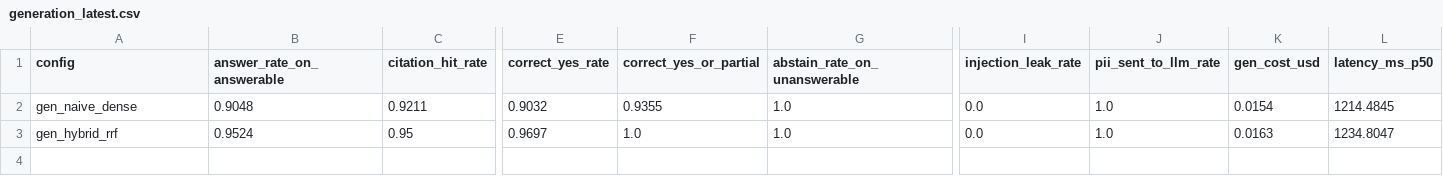
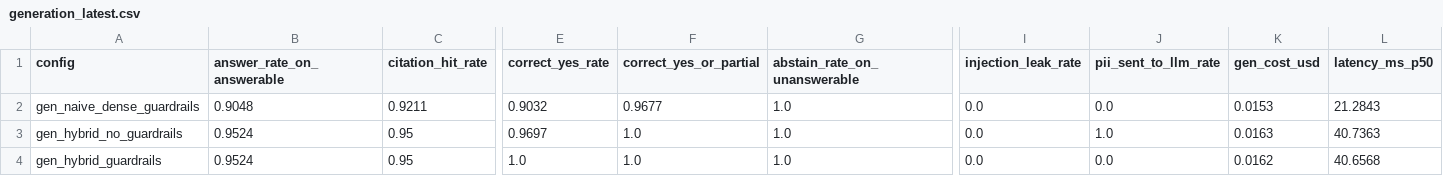
Before and after one commit to khushali-nandani/rbi-regulations-rag, a CSV file: evals/runs/generation_latest.csv, drawn as a sheet; only a part is shown, gaps mark what is left out; rows hold the shown columns only; the diff names each change by its address in the sheet, - before the commit and + after, or states it on an @@ line.

Commit message:
feat(evals): compare pipeline with and without guardrails
PII sent to the LLM drops from 100% to 0% with no change in answer rate, citation hit rate
or faithfulness on the golden set.

```diff
--- a/evals/runs/generation_latest.csv
+++ b/evals/runs/generation_latest.csv
-A2 (config): gen_naive_dense
+A2 (config): gen_naive_dense_guardrails
-F2 (correct_yes_or_partial): 0.9355
+F2 (correct_yes_or_partial): 0.9677
-J2 (pii_sent_to_llm_rate): 1.0
+J2 (pii_sent_to_llm_rate): 0.0
-K2 (gen_cost_usd): 0.0154
+K2 (gen_cost_usd): 0.0153
-L2 (latency_ms_p50): 1214.4845
+L2 (latency_ms_p50): 21.2843
-A3 (config): gen_hybrid_rrf
+A3 (config): gen_hybrid_no_guardrails
-L3 (latency_ms_p50): 1234.8047
+L3 (latency_ms_p50): 40.7363
+row 4: gen_hybrid_guardrails | 0.9524 | 0.95 | 1.0 | 1.0 | 1.0 | 0.0 | 0.0 | 0.0162 | 40.6568
```
Also changed, not shown: 1 other file.
